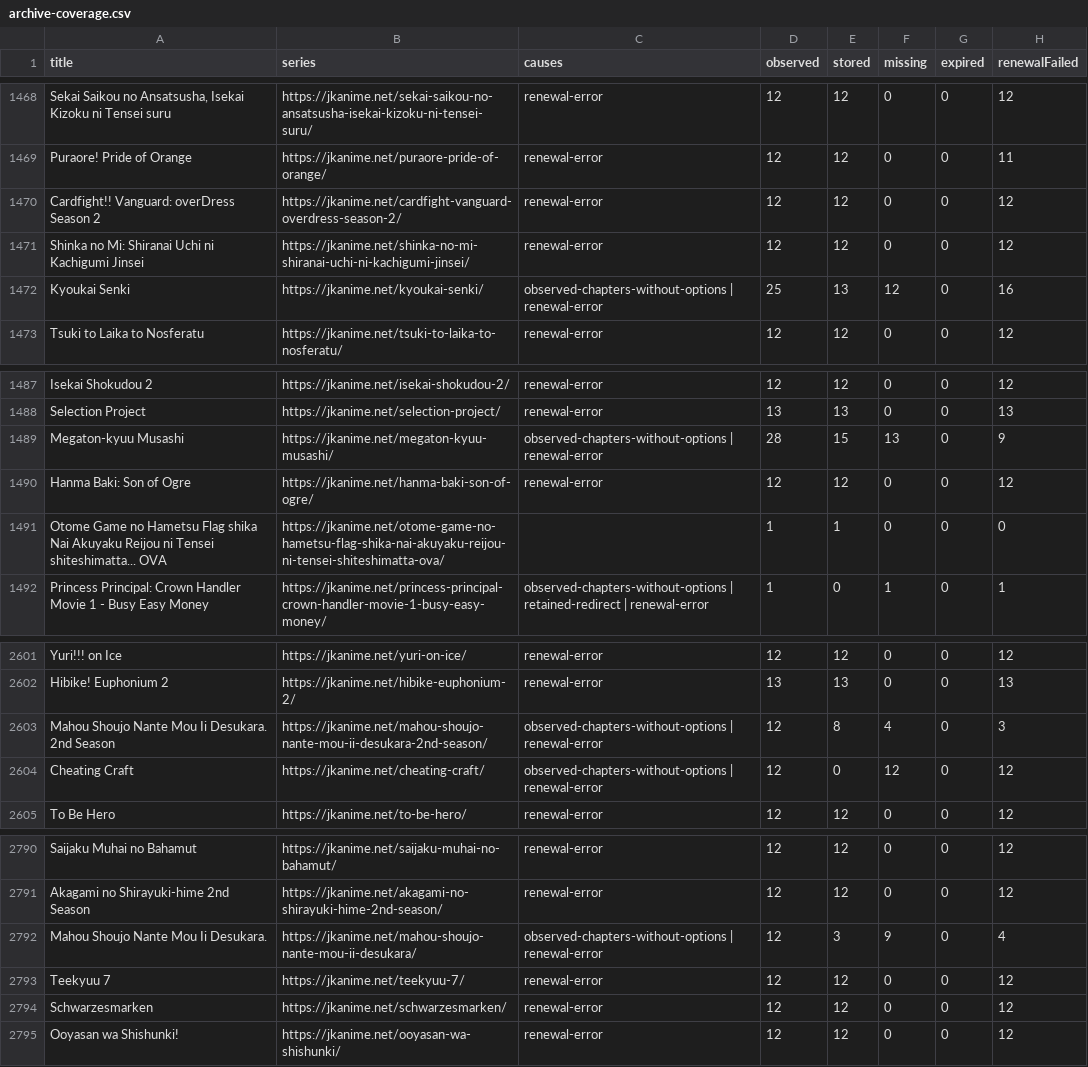
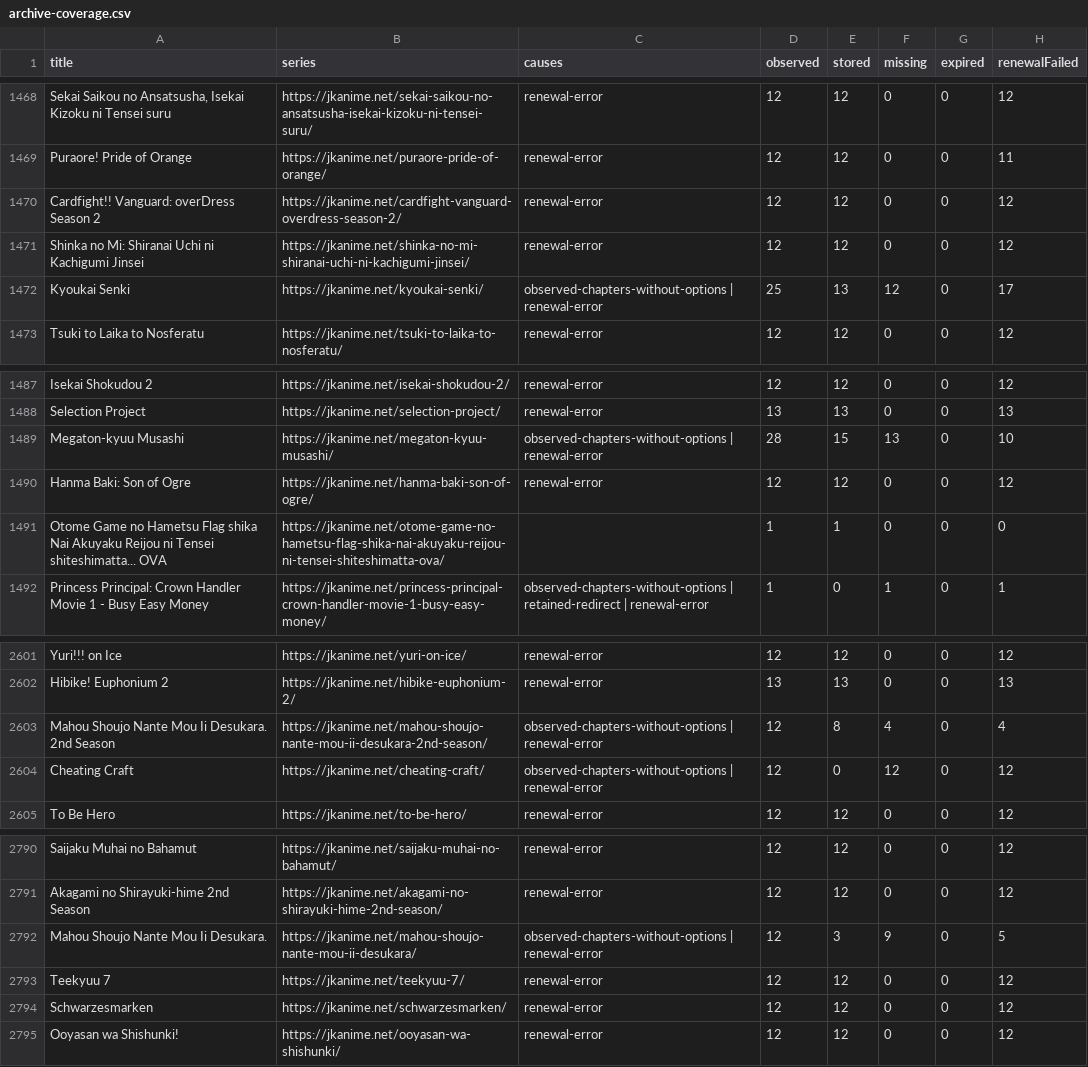
Before and after one commit to ZZCoreDev/ZZAnime, a CSV file: state/archive-coverage.csv, drawn as a sheet; only a part is shown, gaps mark what is left out; the diff covers the shown part only.

```diff
--- a/state/archive-coverage.csv
+++ b/state/archive-coverage.csv
@@ -1471,3 +1471,3 @@ Cardfight!! Vanguard: overDress Season 2,https://jkanime.net/cardfight-vanguard-
 Shinka no Mi: Shiranai Uchi ni Kachigumi Jinsei,https://jkanime.net/shinka-no-mi-shiranai-uchi-ni-kachigumi-jinsei/,renewal-error,12,12,0,0,12
-Kyoukai Senki,https://jkanime.net/kyoukai-senki/,observed-chapters-without-options | renewal-error,25,13,12,0,16
+Kyoukai Senki,https://jkanime.net/kyoukai-senki/,observed-chapters-without-options | renewal-error,25,13,12,0,17
 Tsuki to Laika to Nosferatu,https://jkanime.net/tsuki-to-laika-to-nosferatu/,renewal-error,12,12,0,0,12
@@ -1488,3 +1488,3 @@ Isekai Shokudou 2,https://jkanime.net/isekai-shokudou-2/,renewal-error,12,12,0,0
 Selection Project,https://jkanime.net/selection-project/,renewal-error,13,13,0,0,13
-Megaton-kyuu Musashi,https://jkanime.net/megaton-kyuu-musashi/,observed-chapters-without-options | renewal-error,28,15,13,0,9
+Megaton-kyuu Musashi,https://jkanime.net/megaton-kyuu-musashi/,observed-chapters-without-options | renewal-error,28,15,13,0,10
 Hanma Baki: Son of Ogre,https://jkanime.net/hanma-baki-son-of-ogre/,renewal-error,12,12,0,0,12
@@ -2602,3 +2602,3 @@ Yuri!!! on Ice,https://jkanime.net/yuri-on-ice/,renewal-error,12,12,0,0,12
 Hibike! Euphonium 2,https://jkanime.net/hibike-euphonium-2/,renewal-error,13,13,0,0,13
-Mahou Shoujo Nante Mou Ii Desukara. 2nd Season,https://jkanime.net/mahou-shoujo-nante-mou-ii-desukara-2nd-season/,observed-chapters-without-options | renewal-error,12,8,4,0,3
+Mahou Shoujo Nante Mou Ii Desukara. 2nd Season,https://jkanime.net/mahou-shoujo-nante-mou-ii-desukara-2nd-season/,observed-chapters-without-options | renewal-error,12,8,4,0,4
 Cheating Craft,https://jkanime.net/cheating-craft/,observed-chapters-without-options | renewal-error,12,0,12,0,12
@@ -2791,3 +2791,3 @@ Saijaku Muhai no Bahamut,https://jkanime.net/saijaku-muhai-no-bahamut/,renewal-e
 Akagami no Shirayuki-hime 2nd Season,https://jkanime.net/akagami-no-shirayuki-hime-2nd-season/,renewal-error,12,12,0,0,12
-Mahou Shoujo Nante Mou Ii Desukara.,https://jkanime.net/mahou-shoujo-nante-mou-ii-desukara/,observed-chapters-without-options | renewal-error,12,3,9,0,4
+Mahou Shoujo Nante Mou Ii Desukara.,https://jkanime.net/mahou-shoujo-nante-mou-ii-desukara/,observed-chapters-without-options | renewal-error,12,3,9,0,5
 Teekyuu 7,https://jkanime.net/teekyuu-7/,renewal-error,12,12,0,0,12
```
Also changed, not shown: 39 edited cells elsewhere in this file, 58 other files.
